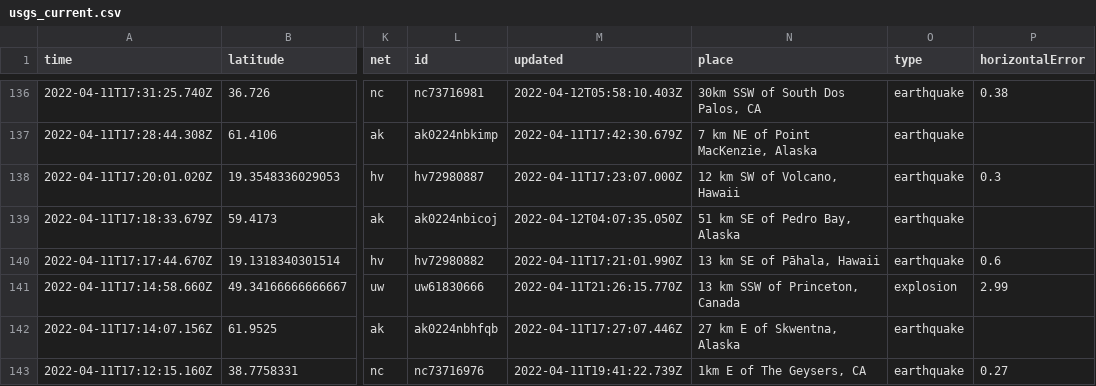
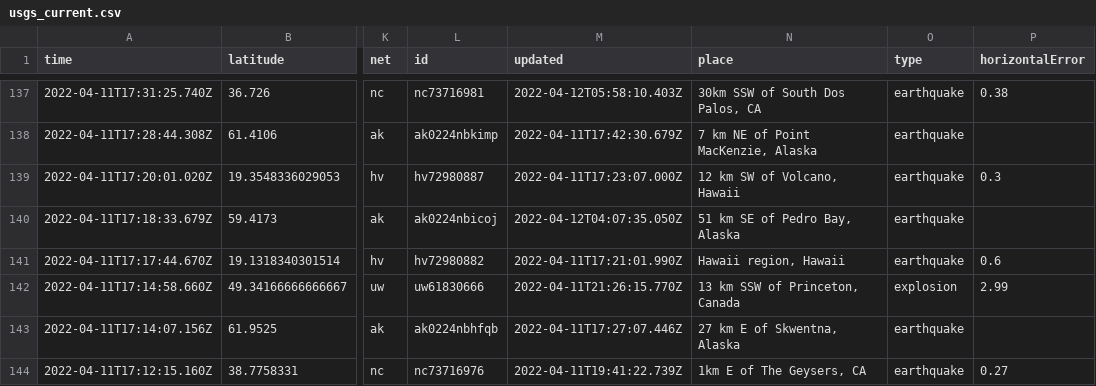
Before and after one commit to dlbranham/my-data-robot, a CSV file: usgs_current.csv, drawn as a sheet; only a part is shown, gaps mark what is left out; addresses are those after the commit; the diff covers the shown part only; the diff names each change by its address in the sheet, - before the commit and + after, or states it on an @@ line.

```diff
--- a/usgs_current.csv
+++ b/usgs_current.csv
-N141 (place): 13 km SE of Pāhala, Hawaii
+N141 (place): Hawaii region, Hawaii
```
Also changed, not shown: 1 added row, 3 removed rows and 5 edited cells elsewhere in this file.
